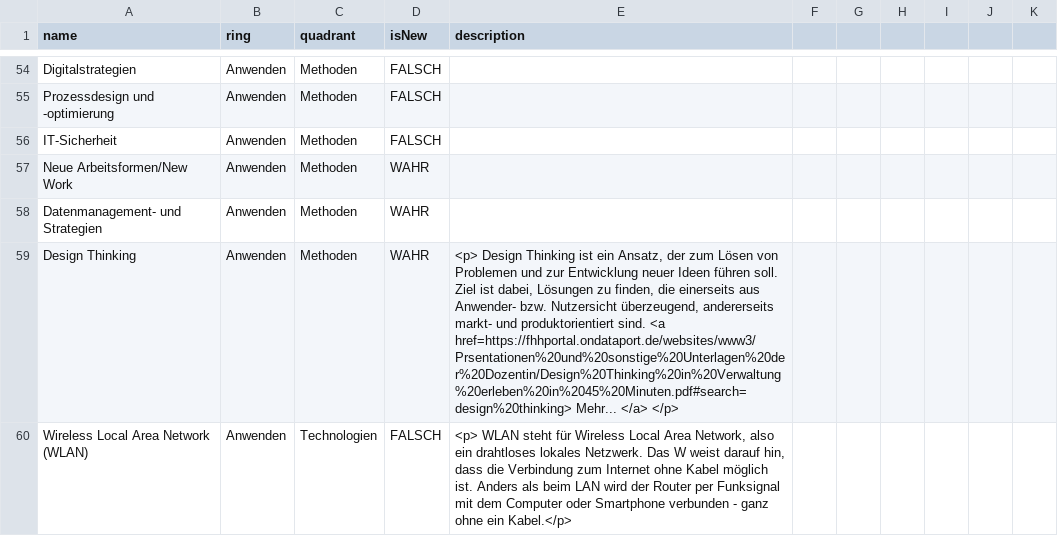
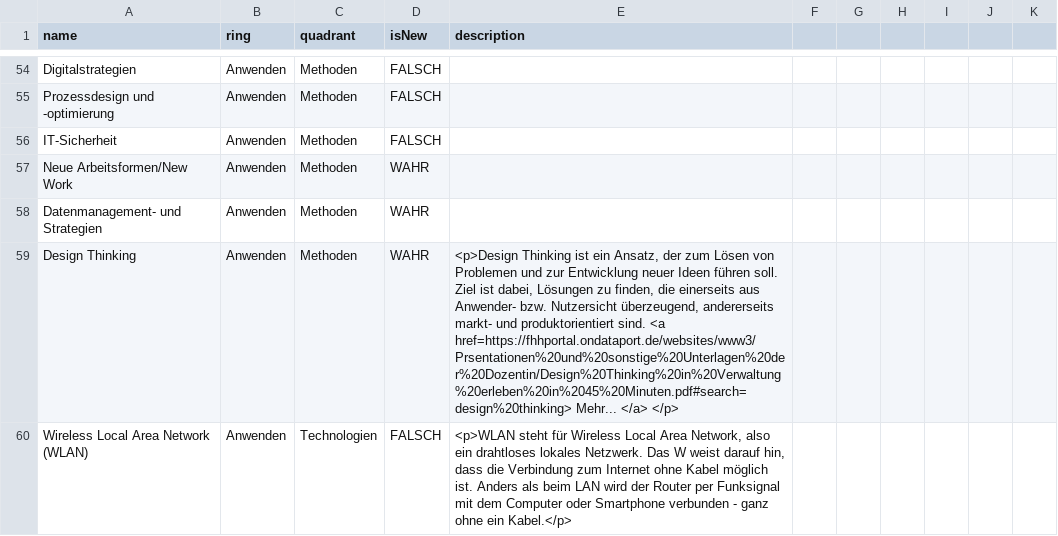
Before and after one commit to nbredow/radar, a CSV file: Behörde für Justiz und Verbraucherschutz.csv, drawn as a sheet; only a part is shown, gaps mark what is left out; the diff covers the shown part only.

Commit message:
Update Behörde für Justiz und Verbraucherschutz.csv

```diff
--- a/Behörde für Justiz und Verbraucherschutz.csv
+++ b/Behörde für Justiz und Verbraucherschutz.csv
@@ -58,3 +58,3 @@ Neue Arbeitsformen/New Work,Anwenden,Methoden,WAHR,
 Datenmanagement- und Strategien,Anwenden,Methoden,WAHR,	
-Design Thinking,Anwenden,Methoden,WAHR,"<p> Design Thinking ist ein Ansatz, der zum Lösen von Problemen und zur Entwicklung neuer Ideen führen soll. Ziel ist dabei, Lösungen zu finden, die einerseits aus Anwender- bzw. Nutzersicht überzeugend, andererseits markt- und produktorientiert sind. <a href=https://fhhportal.ondataport.de/websites/www3/Prsentationen%20und%20sonstige%20Unterlagen%20der%20Dozentin/Design%20Thinking%20in%20Verwaltung%20erleben%20in%2045%20Minuten.pdf#search=design%20thinking> Mehr... </a> </p>"
-Wireless Local Area Network (WLAN),Anwenden,Technologien,FALSCH,"<p> WLAN steht für Wireless Local Area Network, also ein drahtloses lokales Netzwerk. Das W weist darauf hin, dass die Verbindung zum Internet ohne Kabel möglich ist. Anders als beim LAN wird der Router per Funksignal mit dem Computer oder Smartphone verbunden - ganz ohne ein Kabel.</p>"	
+Design Thinking,Anwenden,Methoden,WAHR,"<p>Design Thinking ist ein Ansatz, der zum Lösen von Problemen und zur Entwicklung neuer Ideen führen soll. Ziel ist dabei, Lösungen zu finden, die einerseits aus Anwender- bzw. Nutzersicht überzeugend, andererseits markt- und produktorientiert sind. <a href=https://fhhportal.ondataport.de/websites/www3/Prsentationen%20und%20sonstige%20Unterlagen%20der%20Dozentin/Design%20Thinking%20in%20Verwaltung%20erleben%20in%2045%20Minuten.pdf#search=design%20thinking> Mehr... </a> </p>"
+Wireless Local Area Network (WLAN),Anwenden,Technologien,FALSCH,"<p>WLAN steht für Wireless Local Area Network, also ein drahtloses lokales Netzwerk. Das W weist darauf hin, dass die Verbindung zum Internet ohne Kabel möglich ist. Anders als beim LAN wird der Router per Funksignal mit dem Computer oder Smartphone verbunden - ganz ohne ein Kabel.</p>"	
```
Also changed, not shown: 9 edited cells elsewhere in this file.
